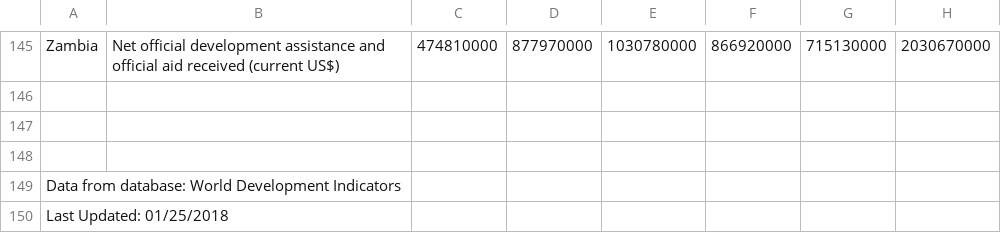
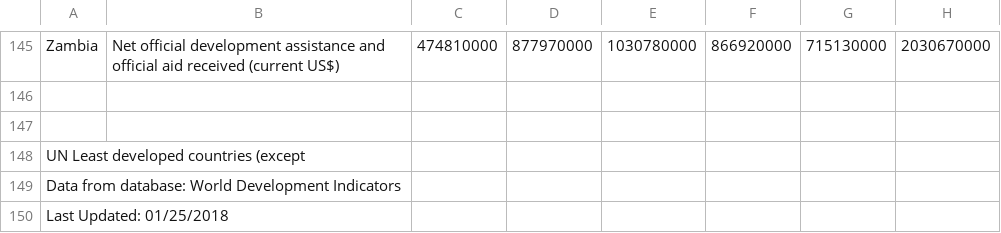
Before and after one commit to j4klein95/foreign_aid, a CSV file: data/2nd_try_aid_gdp_lit.csv, drawn as a sheet; only a part is shown, gaps mark what is left out; the diff names each change by its address in the sheet, - before the commit and + after, or states it on an @@ line.

```diff
--- a/data/2nd_try_aid_gdp_lit.csv
+++ b/data/2nd_try_aid_gdp_lit.csv
-A148: (empty)
+A148: UN Least developed countries (except
```
Also changed, not shown: 2 other files.
